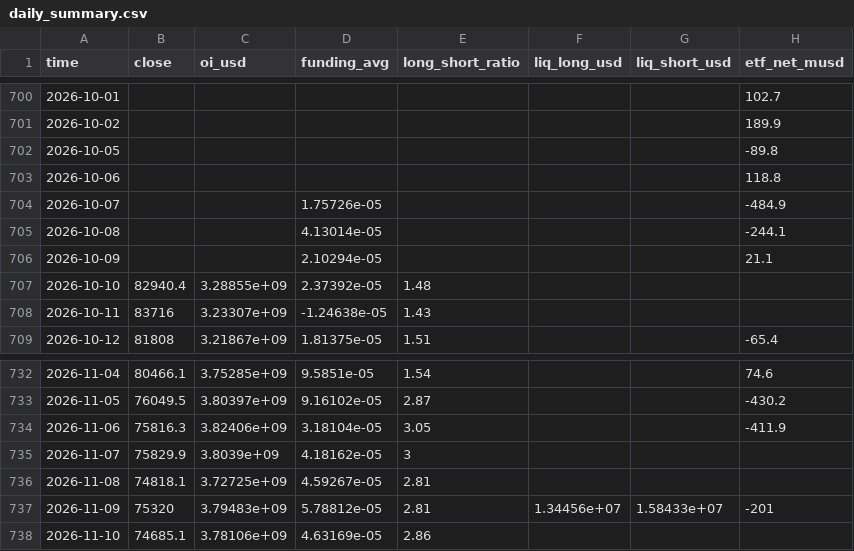
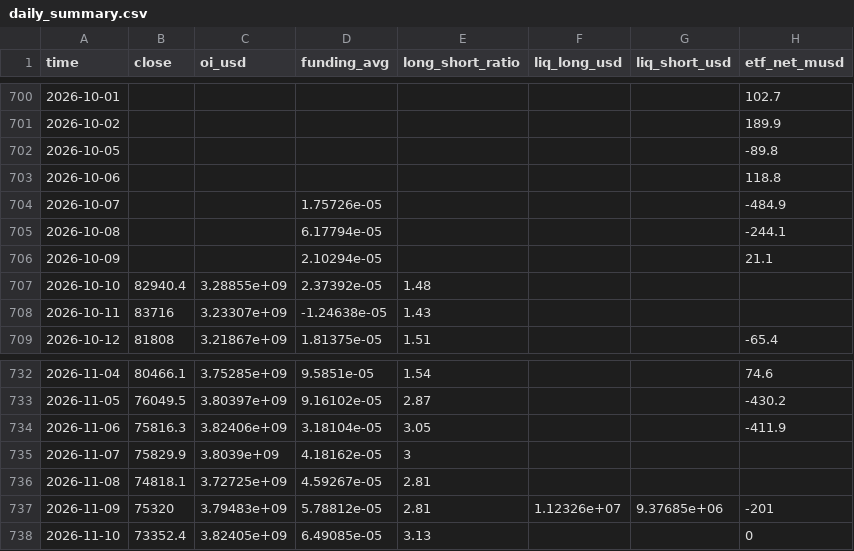
Before and after one commit to gary900213/claude, a CSV file: data/daily_summary.csv, drawn as a sheet; only a part is shown, gaps mark what is left out.

```diff
--- a/data/daily_summary.csv
+++ b/data/daily_summary.csv
@@ -704,3 +704,3 @@ time,close,oi_usd,funding_avg,long_short_ratio,liq_long_usd,liq_short_usd,etf_ne
 2026-10-07,,,1.75726e-05,,,,-484.9
-2026-10-08,,,4.13014e-05,,,,-244.1
+2026-10-08,,,6.17794e-05,,,,-244.1
 2026-10-09,,,2.10294e-05,,,,21.1
@@ -736,3 +736,3 @@ time,close,oi_usd,funding_avg,long_short_ratio,liq_long_usd,liq_short_usd,etf_ne
 2026-11-08,74818.1,3.72725e+09,4.59267e-05,2.81,,,
-2026-11-09,75320,3.79483e+09,5.78812e-05,2.81,1.34456e+07,1.58433e+07,-201
-2026-11-10,74685.1,3.78106e+09,4.63169e-05,2.86,,,
+2026-11-09,75320,3.79483e+09,5.78812e-05,2.81,1.12326e+07,9.37685e+06,-201
+2026-11-10,73352.4,3.82405e+09,6.49085e-05,3.13,,,0
```
Also changed, not shown: data/etf_flows.csv, data/paper/signals.csv, 16 other files.
